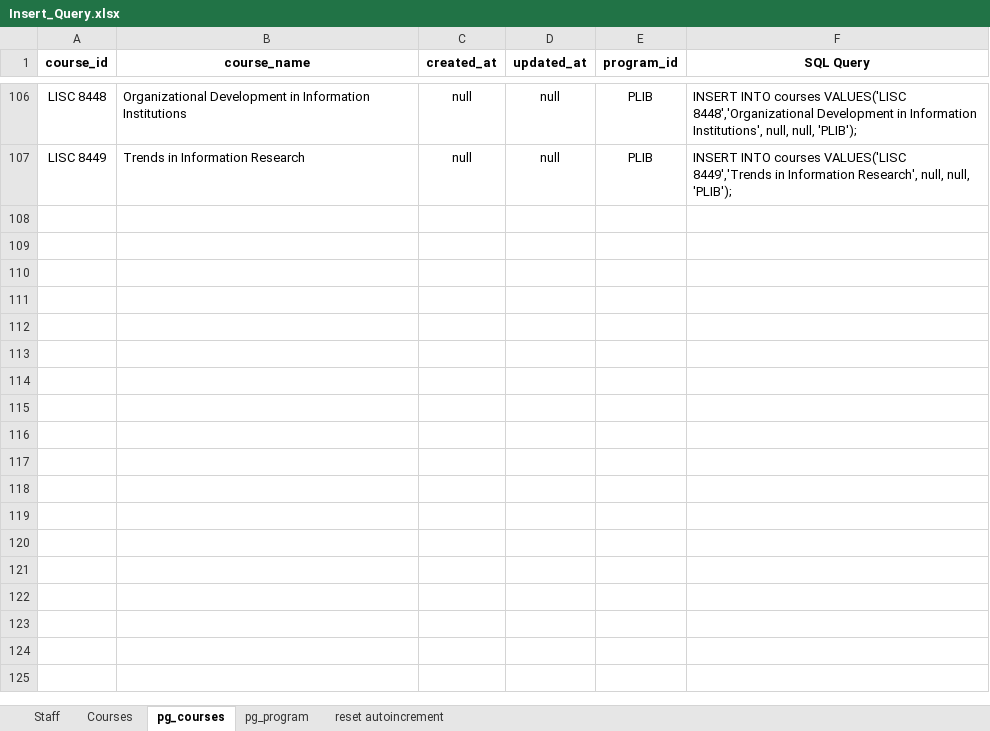
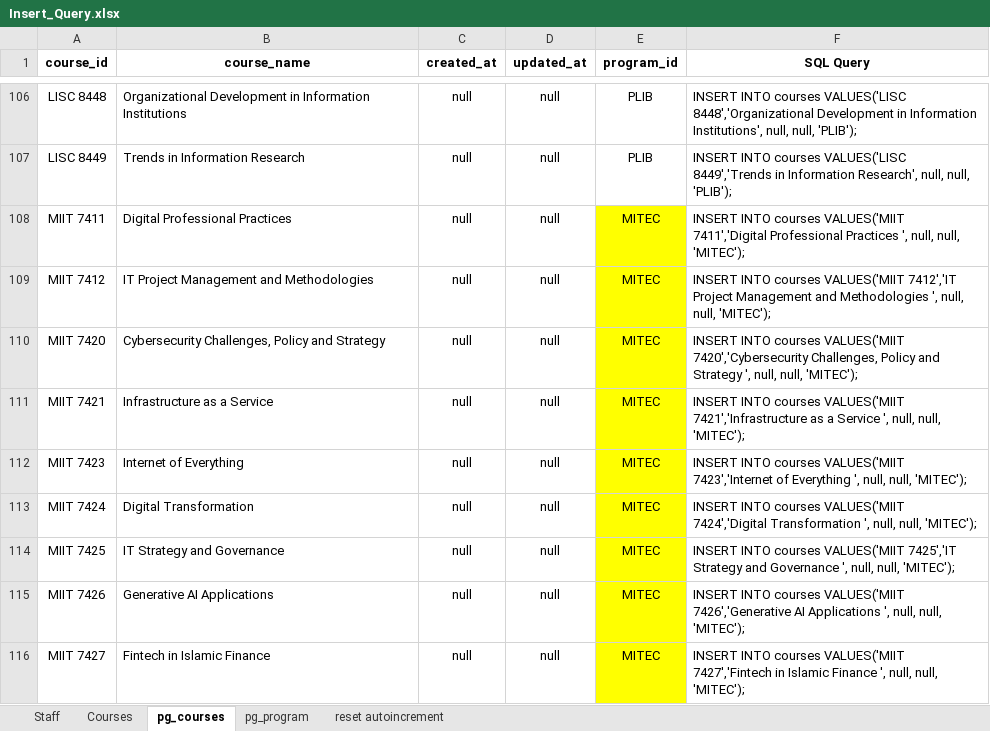
Before and after one commit to mkazmiiium/kict, an Excel workbook: database/KICT Backup DB/Insert_Query.xlsx, sheet pg_courses, drawn as a sheet; only a part is shown, gaps mark what is left out; values as stored, in another font and other column widths than the file's, no borders; the diff names each change by its address in the sheet, - before the commit and + after, or states it on an @@ line.

Commit message:
updates query

```diff
--- a/database/KICT Backup DB/Insert_Query.xlsx (sheet pg_courses)
+++ b/database/KICT Backup DB/Insert_Query.xlsx (sheet pg_courses)
+row 108: MIIT 7411 | Digital Professional Practices | null | null | MITEC | INSERT INTO courses VALUES('MIIT 7411','Digital Professional Practices ', null, null, 'MITEC');
+row 109: MIIT 7412 | IT Project Management and Methodologies | null | null | MITEC | INSERT INTO courses VALUES('MIIT 7412','IT Project Management and Methodologies ', null, null, 'MITEC');
+row 110: MIIT 7420 | Cybersecurity Challenges, Policy and Strategy | null | null | MITEC | INSERT INTO courses VALUES('MIIT 7420','Cybersecurity Challenges, Policy and Strategy ', null, null, 'MITEC');
+row 111: MIIT 7421 | Infrastructure as a Service | null | null | MITEC | INSERT INTO courses VALUES('MIIT 7421','Infrastructure as a Service ', null, null, 'MITEC');
+row 112: MIIT 7423 | Internet of Everything | null | null | MITEC | INSERT INTO courses VALUES('MIIT 7423','Internet of Everything ', null, null, 'MITEC');
+row 113: MIIT 7424 | Digital Transformation | null | null | MITEC | INSERT INTO courses VALUES('MIIT 7424','Digital Transformation ', null, null, 'MITEC');
+row 114: MIIT 7425 | IT Strategy and Governance | null | null | MITEC | INSERT INTO courses VALUES('MIIT 7425','IT Strategy and Governance ', null, null, 'MITEC');
+row 115: MIIT 7426 | Generative AI Applications | null | null | MITEC | INSERT INTO courses VALUES('MIIT 7426','Generative AI Applications ', null, null, 'MITEC');
+row 116: MIIT 7427 | Fintech in Islamic Finance | null | null | MITEC | INSERT INTO courses VALUES('MIIT 7427','Fintech in Islamic Finance ', null, null, 'MITEC');
```
